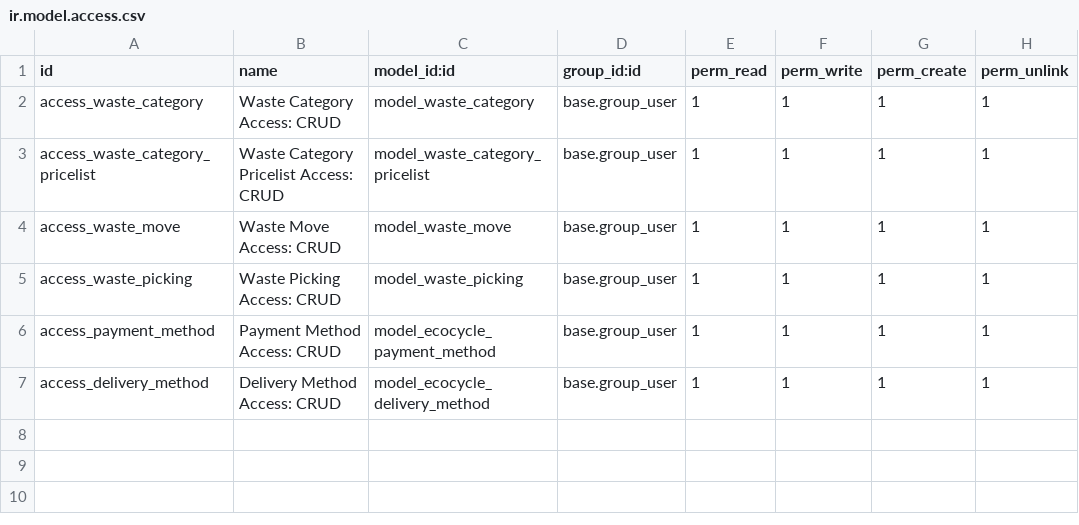
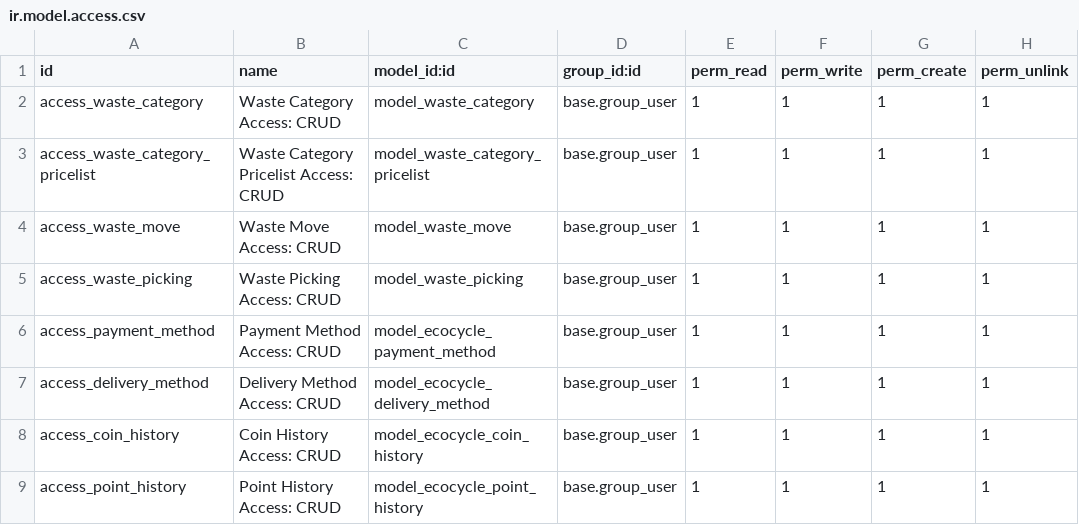
Before and after one commit to bintangalsyahadat/ecocycle-odoo-addons, a CSV file: ecocycle_base/security/ir.model.access.csv, drawn as a sheet.

Commit message:
[IMP] ecocycle_base: add model for coin & point history

```diff
--- a/ecocycle_base/security/ir.model.access.csv
+++ b/ecocycle_base/security/ir.model.access.csv
@@ -7 +7,3 @@ access_payment_method,Payment Method Access: CRUD,model_ecocycle_payment_method,
 access_delivery_method,Delivery Method Access: CRUD,model_ecocycle_delivery_method,base.group_user,1,1,1,1
+access_coin_history,Coin History Access: CRUD,model_ecocycle_coin_history,base.group_user,1,1,1,1
+access_point_history,Point History Access: CRUD,model_ecocycle_point_history,base.group_user,1,1,1,1
```
Also changed, not shown: 4 other files.
